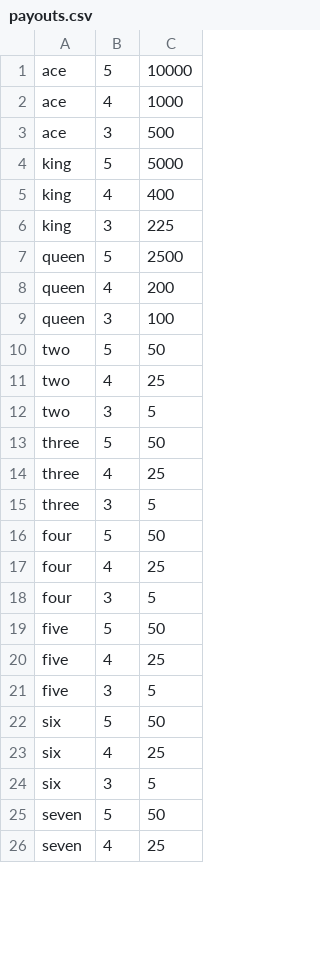
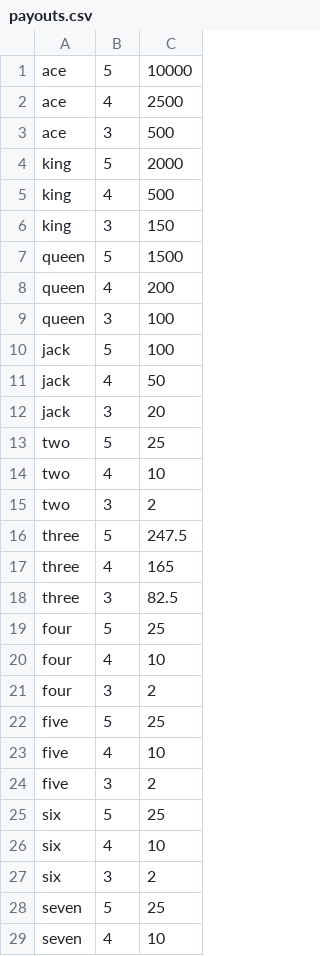
Before and after one commit to jhurt/slotmath, a CSV file: payouts.csv, drawn as a sheet; only a part is shown; the diff covers the shown part only.

Commit message:
new payouts for bonus math. equal weights for each symbol for faster multiline reel calculation

```diff
--- a/payouts.csv
+++ b/payouts.csv
@@ -1,26 +1,29 @@
 ace,5,10000
-ace,4,1000
+ace,4,2500
 ace,3,500
-king,5,5000
-king,4,400
-king,3,225
-queen,5,2500
+king,5,2000
+king,4,500
+king,3,150
+queen,5,1500
 queen,4,200
 queen,3,100
-two,5,50
-two,4,25
-two,3,5
-three,5,50
-three,4,25
-three,3,5
-four,5,50
-four,4,25
-four,3,5
-five,5,50
-five,4,25
-five,3,5
-six,5,50
-six,4,25
-six,3,5
-seven,5,50
-seven,4,25
+jack,5,100
+jack,4,50
+jack,3,20
+two,5,25
+two,4,10
+two,3,2
+three,5,247.5
+three,4,165
+three,3,82.5
+four,5,25
+four,4,10
+four,3,2
+five,5,25
+five,4,10
+five,3,2
+six,5,25
+six,4,10
+six,3,2
+seven,5,25
+seven,4,10
```
Also changed, not shown: 10 edited cells elsewhere in this file, reels_weights.csv, 4 other files.
